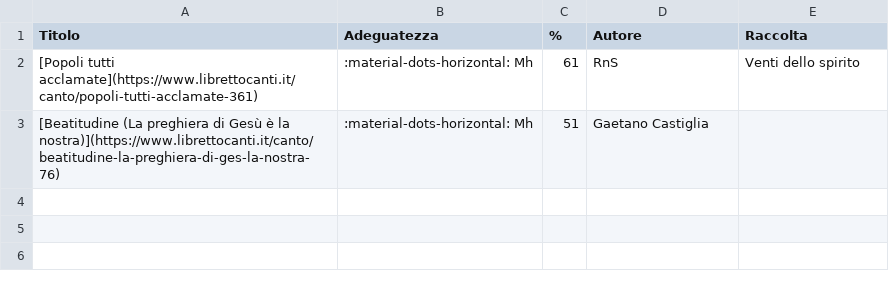
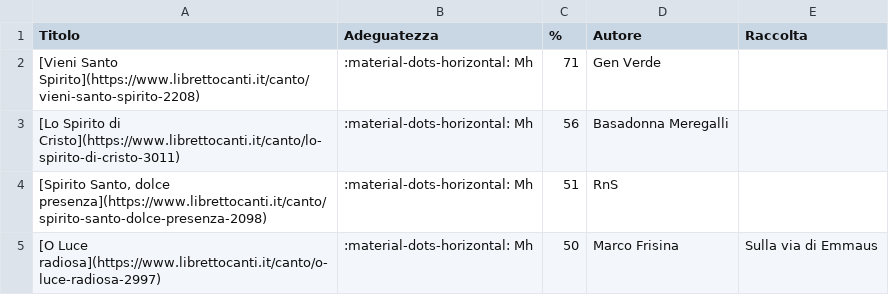
Before and after one commit to dennisangemi/hildegard, a CSV file: data/suggeriti-comunione-latest.csv, drawn as a sheet.

```diff
--- a/data/suggeriti-comunione-latest.csv
+++ b/data/suggeriti-comunione-latest.csv
@@ -1,3 +1,5 @@
 Titolo,Adeguatezza,%,Autore,Raccolta
-[Popoli tutti acclamate](https://www.librettocanti.it/canto/popoli-tutti-acclamate-361),:material-dots-horizontal: Mh,61,RnS,Venti dello spirito
-[Beatitudine (La preghiera di Gesù è la nostra)](https://www.librettocanti.it/canto/beatitudine-la-preghiera-di-ges-la-nostra-76),:material-dots-horizontal: Mh,51,Gaetano Castiglia,
+[Vieni Santo Spirito](https://www.librettocanti.it/canto/vieni-santo-spirito-2208),:material-dots-horizontal: Mh,71,Gen Verde,
+[Lo Spirito di Cristo](https://www.librettocanti.it/canto/lo-spirito-di-cristo-3011),:material-dots-horizontal: Mh,56,Basadonna Meregalli,
+"[Spirito Santo, dolce presenza](https://www.librettocanti.it/canto/spirito-santo-dolce-presenza-2098)",:material-dots-horizontal: Mh,51,RnS,
+[O Luce radiosa](https://www.librettocanti.it/canto/o-luce-radiosa-2997),:material-dots-horizontal: Mh,50,Marco Frisina,Sulla via di Emmaus
```
Also changed, not shown: data/suggeriti-congedo-latest.csv, data/suggeriti-ingresso-latest.csv, 9 other files.
